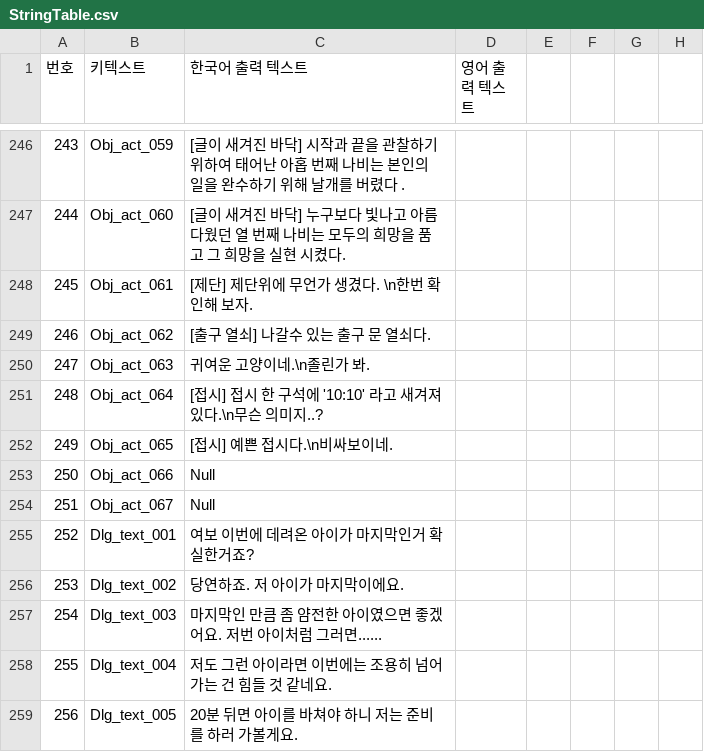
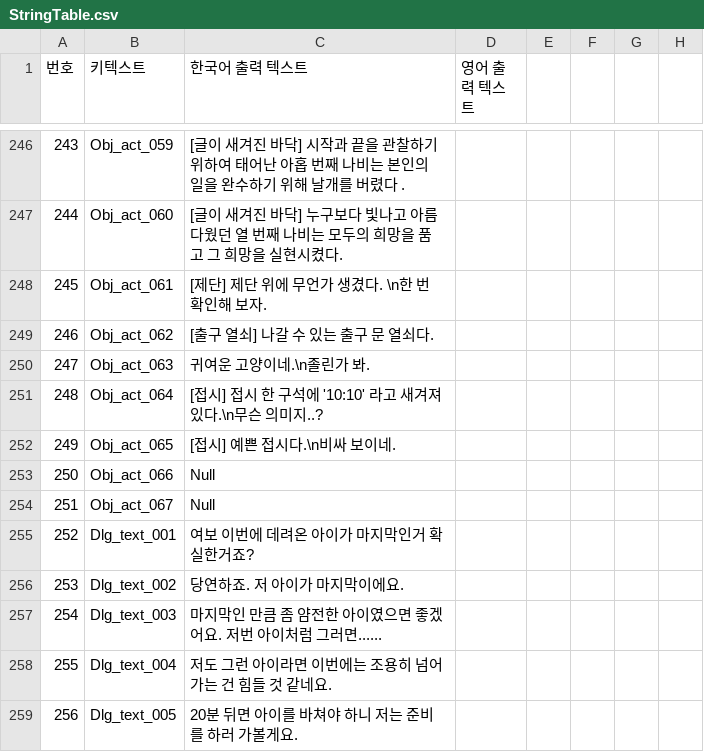
Before and after one commit to 0KungKA/SBSTeamProject, a CSV file: Assets/Resources/Script/Systems/CSV_File/StringTable.csv, drawn as a sheet; only a part is shown, gaps mark what is left out; the diff covers the shown part only; the diff names each change by its address in the sheet, - before the commit and + after, or states it on an @@ line.

```diff
--- a/Assets/Resources/Script/Systems/CSV_File/StringTable.csv
+++ b/Assets/Resources/Script/Systems/CSV_File/StringTable.csv
-C247 (한국어 출력 텍스트): …을 실현 시켰다.
+C247 (한국어 출력 텍스트): …을 실현시켰다.
-C248 (한국어 출력 텍스트): [제단] 제단위에 무언가 생겼다. \n한번 확인해 보자.
+C248 (한국어 출력 텍스트): [제단] 제단 위에 무언가 생겼다. \n한 번 확인해 보자.
-C249 (한국어 출력 텍스트): [출구 열쇠] 나갈수 있는 출구 문 열쇠다.
+C249 (한국어 출력 텍스트): [출구 열쇠] 나갈 수 있는 출구 문 열쇠다.
-C252 (한국어 출력 텍스트): [접시] 예쁜 접시다.\n비싸보이네.
+C252 (한국어 출력 텍스트): [접시] 예쁜 접시다.\n비싸 보이네.
```
Also changed, not shown: 27 edited cells elsewhere in this file.
